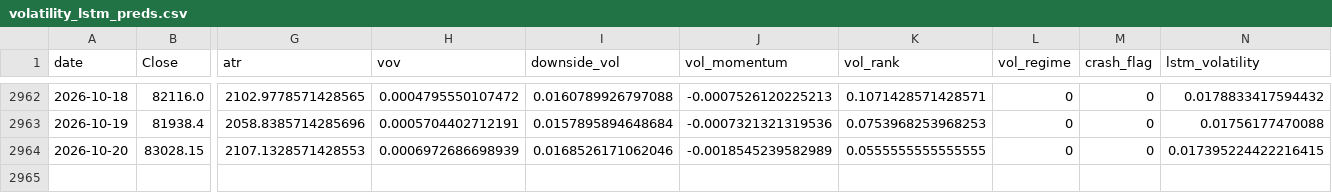
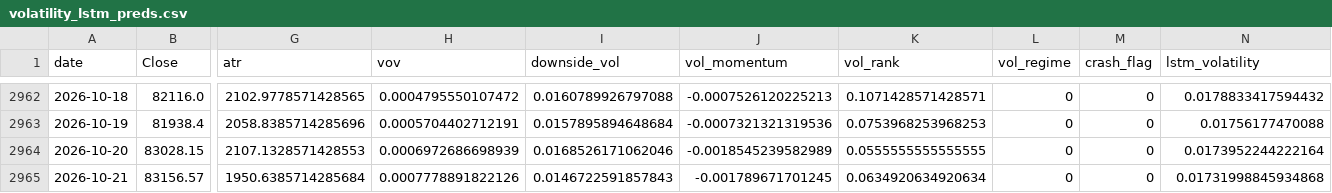
Before and after one commit to manavmax/Bitcoin-Alpha-System, a CSV file: model_2_volatility_risk/results/volatility_lstm_preds.csv, drawn as a sheet; only a part is shown, gaps mark what is left out; rows hold the shown columns only; the diff names each change by its address in the sheet, - before the commit and + after, or states it on an @@ line.

```diff
--- a/model_2_volatility_risk/results/volatility_lstm_preds.csv
+++ b/model_2_volatility_risk/results/volatility_lstm_preds.csv
-N2964 (lstm_volatility): 0.017395224422216415
+N2964 (lstm_volatility): 0.0173952244222164
+row 2965: 2026-10-21 | 83156.57 | 1950.6385714285684 | 0.0007778891822126 | 0.0146722591857843 | -0.001789671701245 | 0.0634920634920634 | 0 | 0 | 0.01731998845934868
```
Also changed, not shown: model_2_volatility_risk/results/model2_final_volatility.csv, model_4_onchain_fundamentals/raw/blockchain_com/difficulty.csv, 37 other files.
